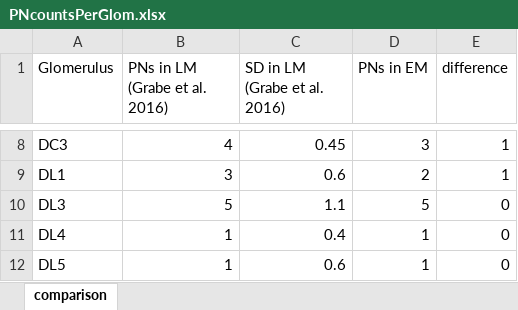
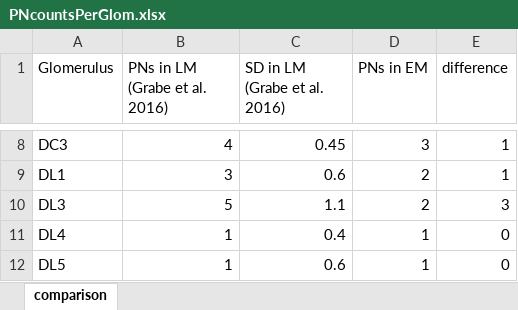
Before and after one commit to bocklab/temca2data, an Excel workbook: geometry_analysis/data/PNcountsPerGlom.xlsx, sheet comparison, drawn as a sheet; only a part is shown, gaps mark what is left out; values as stored, in another font and other column widths than the file's, no borders; conditional formats not drawn; the diff names each change by its address in the sheet, - before the commit and + after, or states it on an @@ line.

```diff
--- a/geometry_analysis/data/PNcountsPerGlom.xlsx (sheet comparison)
+++ b/geometry_analysis/data/PNcountsPerGlom.xlsx (sheet comparison)
-D10 (PNs in EM): 5
+D10 (PNs in EM): 2
-E10 (difference): 0
+E10 (difference): 3
```
Also changed, not shown: 1 other file.
